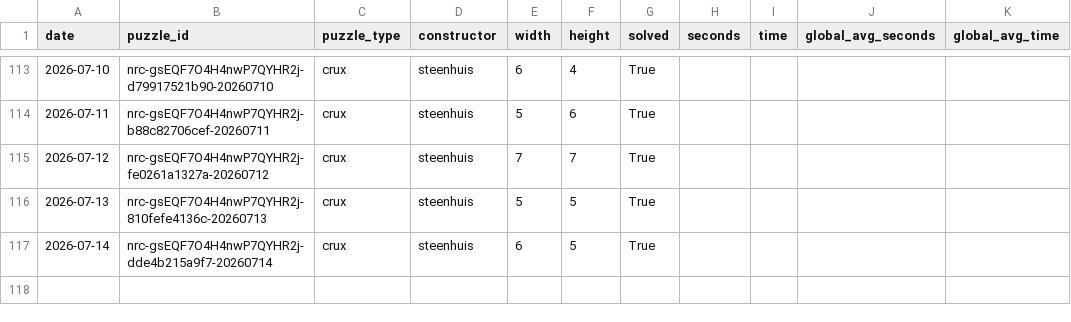
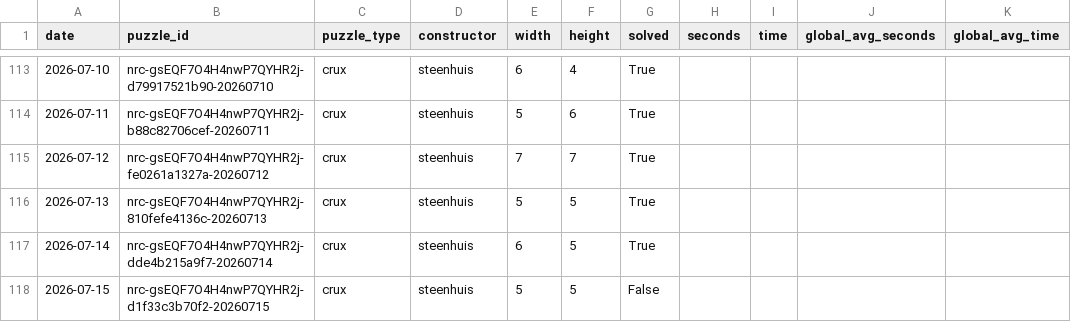
Before and after one commit to daanvdweijden/daanvdweijden.github.io, a CSV file: data/crux_scores.csv, drawn as a sheet; only a part is shown, gaps mark what is left out.

```diff
--- a/data/crux_scores.csv
+++ b/data/crux_scores.csv
@@ -117 +117,2 @@ date,puzzle_id,puzzle_type,constructor,width,height,solved,seconds,time,global_a
 2026-07-14,nrc-gsEQF7O4H4nwP7QYHR2j-dde4b215a9f7-20260714,crux,steenhuis,6,5,True,,,,
+2026-07-15,nrc-gsEQF7O4H4nwP7QYHR2j-d1f33c3b70f2-20260715,crux,steenhuis,5,5,False,,,,
```
Also changed, not shown: data/nyt_games.csv, 2 other files.
